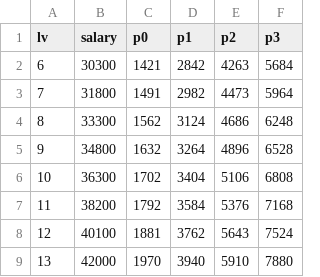
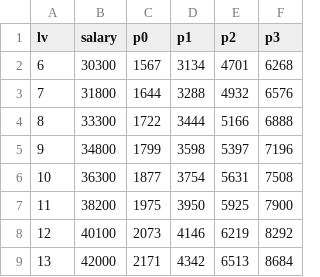
Before and after one commit to plotdb/payslip, a CSV file: web/static/assets/data/nhi-110-boss.csv, drawn as a sheet; only a part is shown; the diff covers the shown part only.

```diff
--- a/web/static/assets/data/nhi-110-boss.csv
+++ b/web/static/assets/data/nhi-110-boss.csv
@@ -1,9 +1,9 @@
 lv,salary,p0,p1,p2,p3
-6,30300,1421,2842,4263,5684
-7,31800,1491,2982,4473,5964
-8,33300,1562,3124,4686,6248
-9,34800,1632,3264,4896,6528
-10,36300,1702,3404,5106,6808
-11,38200,1792,3584,5376,7168
-12,40100,1881,3762,5643,7524
-13,42000,1970,3940,5910,7880
+6,30300,1567,3134,4701,6268
+7,31800,1644,3288,4932,6576
+8,33300,1722,3444,5166,6888
+9,34800,1799,3598,5397,7196
+10,36300,1877,3754,5631,7508
+11,38200,1975,3950,5925,7900
+12,40100,2073,4146,6219,8292
+13,42000,2171,4342,6513,8684
```
Also changed, not shown: 136 edited cells elsewhere in this file, web/static/assets/data/nhi-110-worker.csv.
